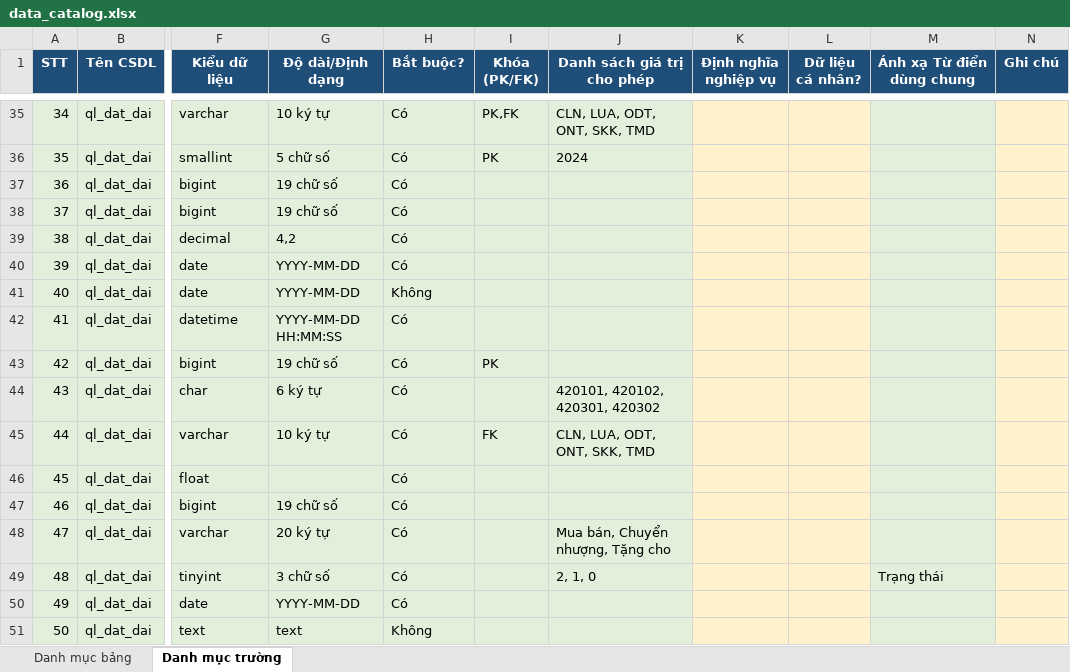
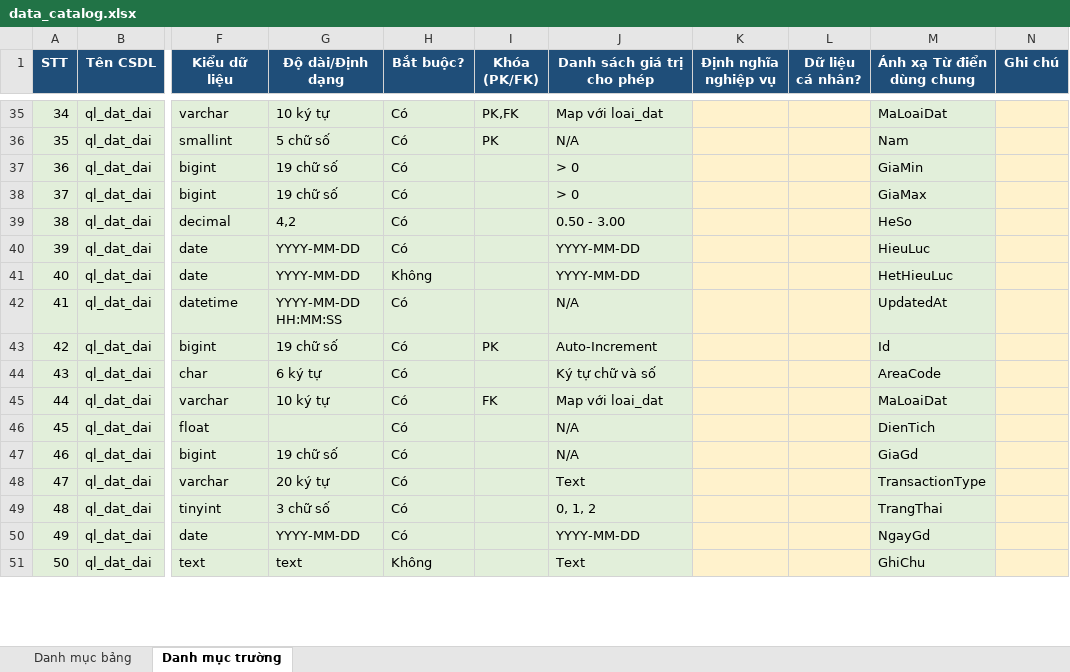
Before and after one commit to Hoangpv-2003/tool_inspect_db_to_schema, an Excel workbook: output_test/data_catalog.xlsx, sheet Danh mục trường, drawn as a sheet; only a part is shown, gaps mark what is left out; values as stored, in another font and other column widths than the file's, no borders; the diff covers the shown part only; the diff names each change by its address in the sheet, - before the commit and + after, or states it on an @@ line.

```diff
--- a/output_test/data_catalog.xlsx (sheet Danh mục trường)
+++ b/output_test/data_catalog.xlsx (sheet Danh mục trường)
-J35 (Danh sách giá trị cho phép): CLN, LUA, ODT, ONT, SKK, TMD
+J35 (Danh sách giá trị cho phép): Map với loai_dat
-M35 (Ánh xạ Từ điển dùng chung): (empty)
+M35 (Ánh xạ Từ điển dùng chung): MaLoaiDat
-J36 (Danh sách giá trị cho phép): 2024
+J36 (Danh sách giá trị cho phép): N/A
-M36 (Ánh xạ Từ điển dùng chung): (empty)
+M36 (Ánh xạ Từ điển dùng chung): Nam
-J37:J38 (Danh sách giá trị cho phép): (empty)
+J37:J38 (Danh sách giá trị cho phép): > 0
-M37 (Ánh xạ Từ điển dùng chung): (empty)
+M37 (Ánh xạ Từ điển dùng chung): GiaMin
-M38 (Ánh xạ Từ điển dùng chung): (empty)
+M38 (Ánh xạ Từ điển dùng chung): GiaMax
-J39 (Danh sách giá trị cho phép): (empty)
+J39 (Danh sách giá trị cho phép): 0.50 - 3.00
-M39 (Ánh xạ Từ điển dùng chung): (empty)
+M39 (Ánh xạ Từ điển dùng chung): HeSo
-J40:J41 (Danh sách giá trị cho phép): (empty)
+J40:J41 (Danh sách giá trị cho phép): YYYY-MM-DD
-M40 (Ánh xạ Từ điển dùng chung): (empty)
+M40 (Ánh xạ Từ điển dùng chung): HieuLuc
-M41 (Ánh xạ Từ điển dùng chung): (empty)
+M41 (Ánh xạ Từ điển dùng chung): HetHieuLuc
-J42 (Danh sách giá trị cho phép): (empty)
+J42 (Danh sách giá trị cho phép): N/A
-M42 (Ánh xạ Từ điển dùng chung): (empty)
+M42 (Ánh xạ Từ điển dùng chung): UpdatedAt
-J43 (Danh sách giá trị cho phép): (empty)
+J43 (Danh sách giá trị cho phép): Auto-Increment
-M43 (Ánh xạ Từ điển dùng chung): (empty)
+M43 (Ánh xạ Từ điển dùng chung): Id
-J44 (Danh sách giá trị cho phép): 420101, 420102, 420301, 420302
+J44 (Danh sách giá trị cho phép): Ký tự chữ và số
-M44 (Ánh xạ Từ điển dùng chung): (empty)
+M44 (Ánh xạ Từ điển dùng chung): AreaCode
-J45 (Danh sách giá trị cho phép): CLN, LUA, ODT, ONT, SKK, TMD
+J45 (Danh sách giá trị cho phép): Map với loai_dat
-M45 (Ánh xạ Từ điển dùng chung): (empty)
+M45 (Ánh xạ Từ điển dùng chung): MaLoaiDat
-J46:J47 (Danh sách giá trị cho phép): (empty)
+J46:J47 (Danh sách giá trị cho phép): N/A
-M46 (Ánh xạ Từ điển dùng chung): (empty)
+M46 (Ánh xạ Từ điển dùng chung): DienTich
-M47 (Ánh xạ Từ điển dùng chung): (empty)
+M47 (Ánh xạ Từ điển dùng chung): GiaGd
-J48 (Danh sách giá trị cho phép): Mua bán, Chuyển nhượng, Tặng cho
+J48 (Danh sách giá trị cho phép): Text
-M48 (Ánh xạ Từ điển dùng chung): (empty)
+M48 (Ánh xạ Từ điển dùng chung): TransactionType
-J49 (Danh sách giá trị cho phép): 2, 1, 0
+J49 (Danh sách giá trị cho phép): 0, 1, 2
-M49 (Ánh xạ Từ điển dùng chung): Trạng thái
+M49 (Ánh xạ Từ điển dùng chung): TrangThai
-J50 (Danh sách giá trị cho phép): (empty)
+J50 (Danh sách giá trị cho phép): YYYY-MM-DD
-M50 (Ánh xạ Từ điển dùng chung): (empty)
+M50 (Ánh xạ Từ điển dùng chung): NgayGd
-J51 (Danh sách giá trị cho phép): (empty)
+J51 (Danh sách giá trị cho phép): Text
-M51 (Ánh xạ Từ điển dùng chung): (empty)
+M51 (Ánh xạ Từ điển dùng chung): GhiChu
```
Also changed, not shown: 89 edited cells elsewhere in this sheet, 7 other files.
